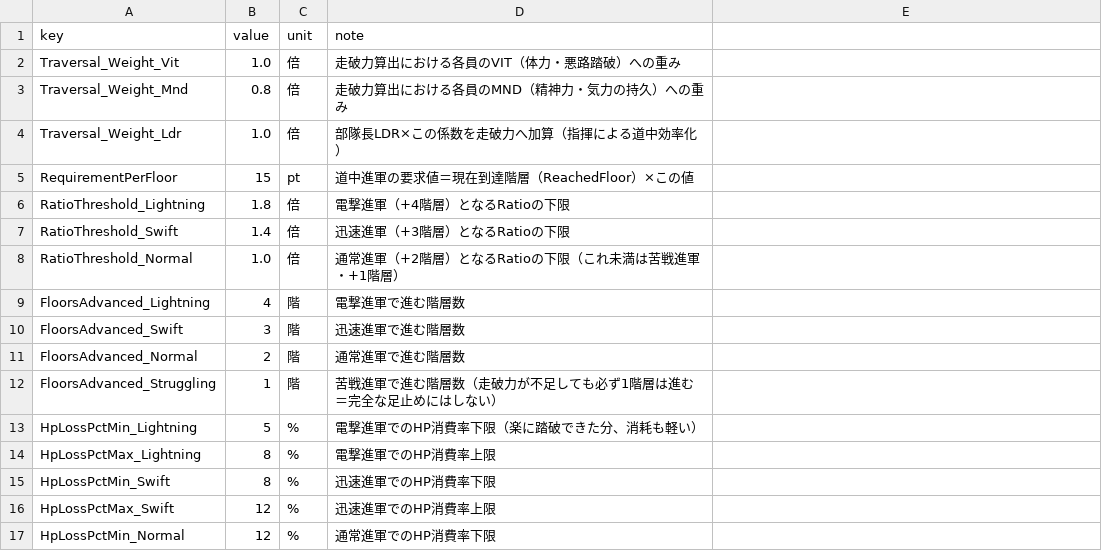
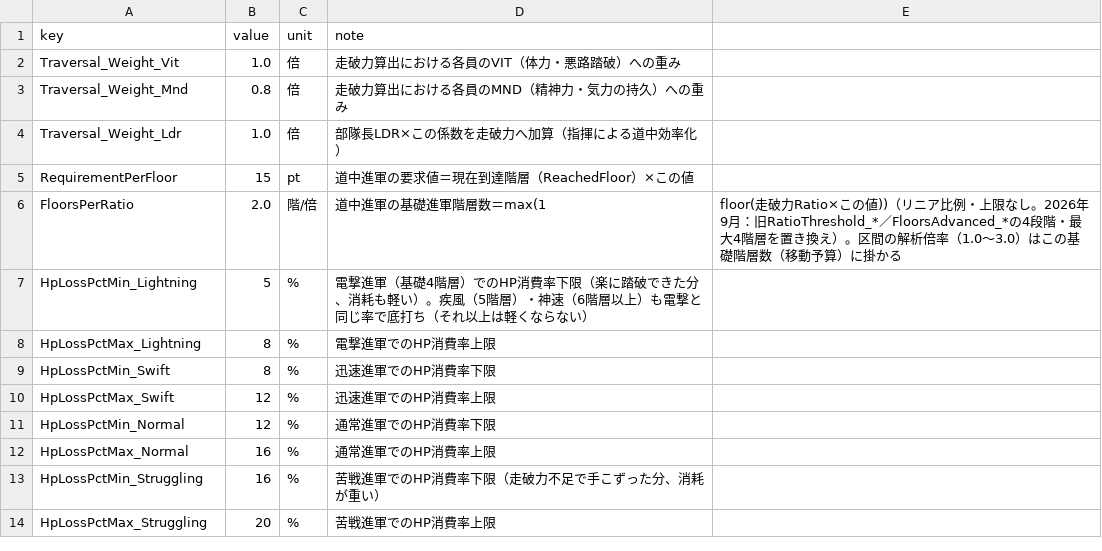
Before and after one commit to takahiro1115/guild-manager, a CSV file: docs/04_バランス表/dungeon_traversal.csv, drawn as a sheet; only a part is shown; the shorter side is filled out with more unchanged rows.

```diff
--- a/docs/04_バランス表/dungeon_traversal.csv
+++ b/docs/04_バランス表/dungeon_traversal.csv
@@ -5,10 +5,4 @@ Traversal_Weight_Ldr,1.0,倍,部隊長LDR×この係数を走破力へ加算（
 RequirementPerFloor,15,pt,道中進軍の要求値＝現在到達階層（ReachedFloor）×この値
-RatioThreshold_Lightning,1.8,倍,電撃進軍（+4階層）となるRatioの下限
-RatioThreshold_Swift,1.4,倍,迅速進軍（+3階層）となるRatioの下限
-RatioThreshold_Normal,1.0,倍,通常進軍（+2階層）となるRatioの下限（これ未満は苦戦進軍・+1階層）
-FloorsAdvanced_Lightning,4,階,電撃進軍で進む階層数
-FloorsAdvanced_Swift,3,階,迅速進軍で進む階層数
-FloorsAdvanced_Normal,2,階,通常進軍で進む階層数
-FloorsAdvanced_Struggling,1,階,苦戦進軍で進む階層数（走破力が不足しても必ず1階層は進む＝完全な足止めにはしない）
-HpLossPctMin_Lightning,5,%,電撃進軍でのHP消費率下限（楽に踏破できた分、消耗も軽い）
+FloorsPerRatio,2.0,階/倍,道中進軍の基礎進軍階層数＝max(1, floor(走破力Ratio×この値))（リニア比例・上限なし。2026年9月：旧RatioThreshold_*／FloorsAdvanced_*の4段階・最大4階層を置き換え）。区間の解析倍率（1.0〜3.0）はこの基礎階層数（移動予算）に掛かる
+HpLossPctMin_Lightning,5,%,電撃進軍（基礎4階層）でのHP消費率下限（楽に踏破できた分、消耗も軽い）。疾風（5階層）・神速（6階層以上）も電撃と同じ率で底打ち（それ以上は軽くならない）
 HpLossPctMax_Lightning,8,%,電撃進軍でのHP消費率上限
```
Also changed, not shown: 11 other files.
